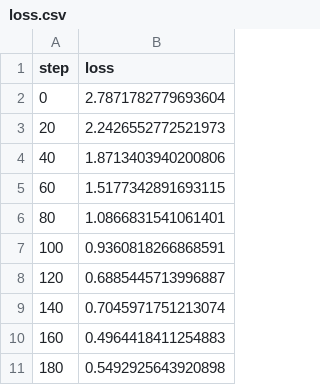
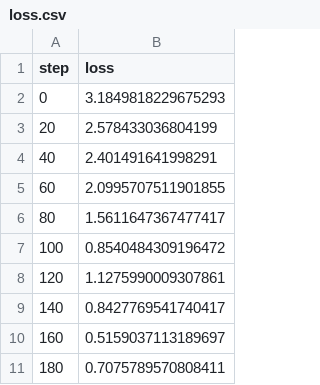
Before and after one commit to khang1111a/minigpt, a CSV file: results/loss.csv, drawn as a sheet.

```diff
--- a/results/loss.csv
+++ b/results/loss.csv
@@ -1,11 +1,11 @@
 step,loss
-0,2.7871782779693604
-20,2.2426552772521973
-40,1.8713403940200806
-60,1.5177342891693115
-80,1.0866831541061401
-100,0.9360818266868591
-120,0.6885445713996887
-140,0.7045971751213074
-160,0.4964418411254883
-180,0.5492925643920898
+0,3.1849818229675293
+20,2.578433036804199
+40,2.401491641998291
+60,2.0995707511901855
+80,1.5611647367477417
+100,0.8540484309196472
+120,1.1275990009307861
+140,0.8427769541740417
+160,0.5159037113189697
+180,0.7075789570808411
```
Also changed, not shown: 12 other files.
